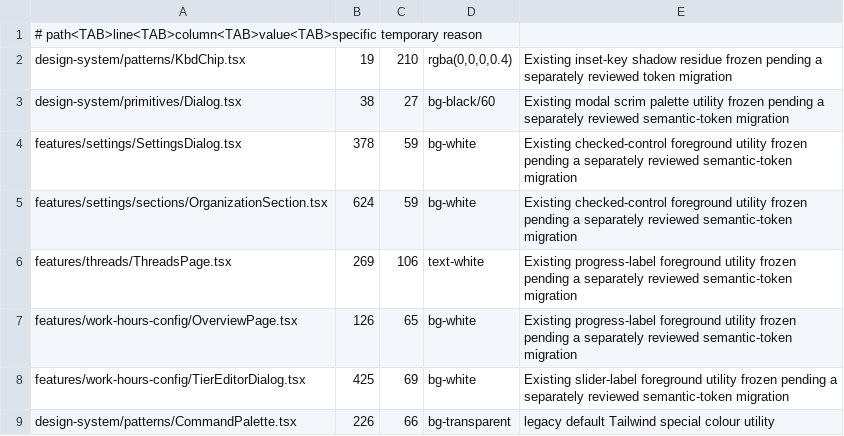
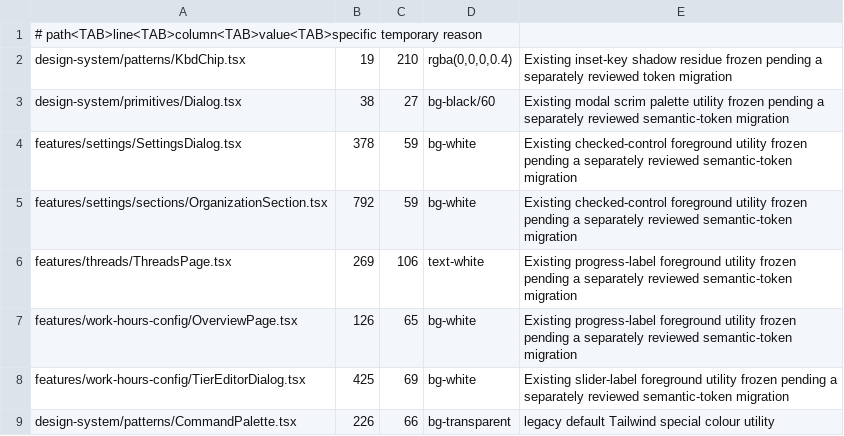
Before and after one commit to t-benze/happyranch, a TSV file: web/scripts/design-system-hex-allowlist.tsv, drawn as a sheet; only a part is shown.

```diff
--- a/web/scripts/design-system-hex-allowlist.tsv
+++ b/web/scripts/design-system-hex-allowlist.tsv
@@ -4,3 +4,3 @@ design-system/primitives/Dialog.tsx	38	27	bg-black/60	Existing modal scrim palet
 features/settings/SettingsDialog.tsx	378	59	bg-white	Existing checked-control foreground utility frozen pending a separately reviewed semantic-token migration
-features/settings/sections/OrganizationSection.tsx	624	59	bg-white	Existing checked-control foreground utility frozen pending a separately reviewed semantic-token migration
+features/settings/sections/OrganizationSection.tsx	792	59	bg-white	Existing checked-control foreground utility frozen pending a separately reviewed semantic-token migration
 features/threads/ThreadsPage.tsx	269	106	text-white	Existing progress-label foreground utility frozen pending a separately reviewed semantic-token migration
```
Also changed, not shown: 1 other file.
